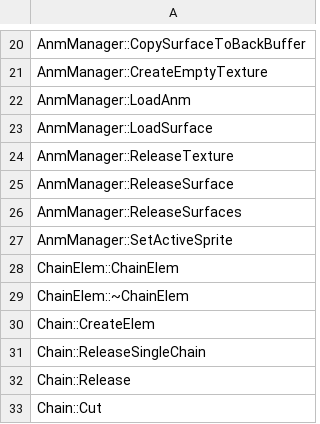
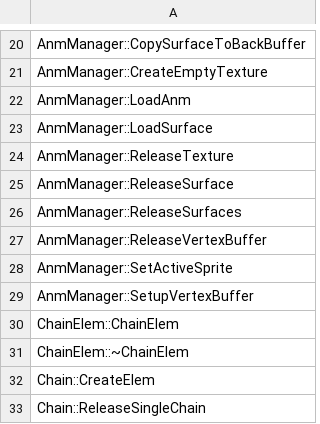
Before and after one commit to happyhavoc/th06, a CSV file: config/implemented.csv, drawn as a sheet; only a part is shown, gaps mark what is left out; the shorter side is filled out with more unchanged rows.

Commit message:
Implement AnmManager::SetupVertexBuffer and AnmManager::ReleaseVertexBuffer (#94)
Signed-off-by: Mary Guillemard <mary@mary.zone>

```diff
--- a/config/implemented.csv
+++ b/config/implemented.csv
@@ -26,3 +26,5 @@ AnmManager::ReleaseSurface
 AnmManager::ReleaseSurfaces
+AnmManager::ReleaseVertexBuffer
 AnmManager::SetActiveSprite
+AnmManager::SetupVertexBuffer
 ChainElem::ChainElem
```
Also changed, not shown: config/stubbed.csv, 3 other files.
